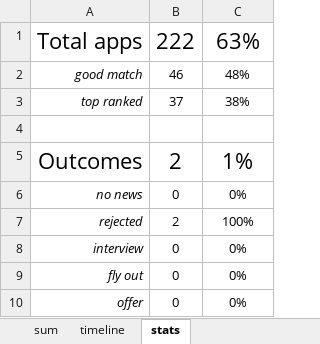
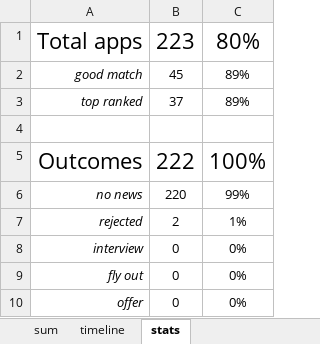
Before and after one commit to jjgecon/EconJM_auto_doc_gen, an Excel workbook: EconJM_status.xlsx, sheet stats, drawn as a sheet; values as stored, in another font and other column widths than the file's, no borders; the diff names each change by its address in the sheet, - before the commit and + after, or states it on an @@ line.

```diff
--- a/EconJM_status.xlsx (sheet stats)
+++ b/EconJM_status.xlsx (sheet stats)
-B1: 222
+B1: 223
-C1: 63%
+C1: 80%
-B2: 46
+B2: 45
-C2: 48%
+C2: 89%
-C3: 38%
+C3: 89%
-B5: 2
+B5: 222
-C5: 1%
+C5: 100%
-B6: 0
+B6: 220
-C6: 0%
+C6: 99%
-C7: 100%
+C7: 1%
```
Also changed, not shown: sheet sum, sheet timeline, formulas that keep their value, 43 other files.
